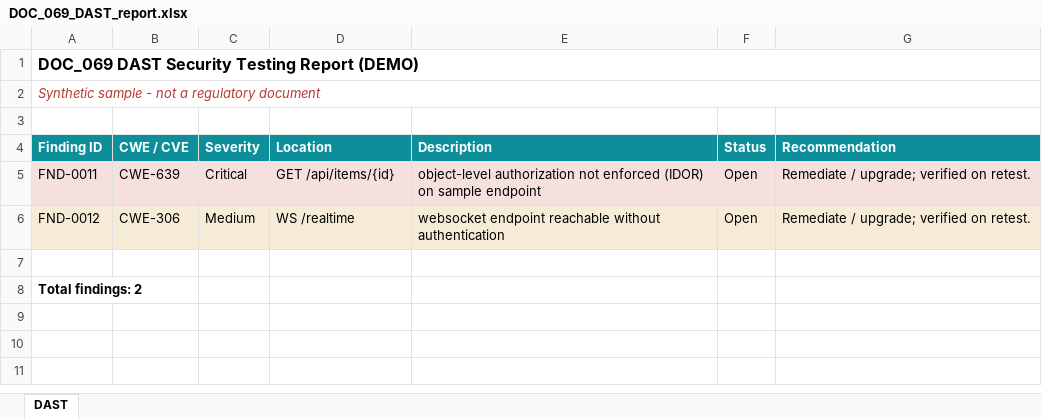
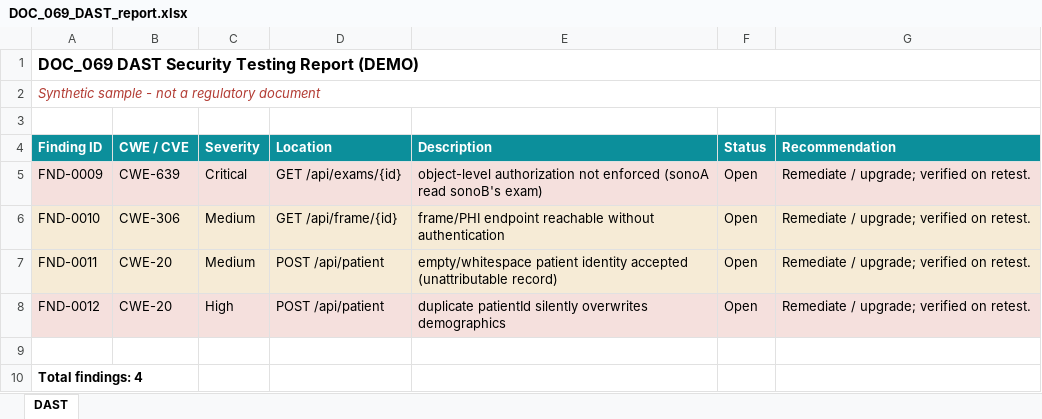
Before and after one commit to theebans018-56/security-pipeline-demo, an Excel workbook: output/docs/DOC_069_DAST_report.xlsx, sheet DAST, drawn as a sheet; values as stored, in another font and other column widths than the file's, no borders; addresses are those after the commit; the diff names each change by its address in the sheet, - before the commit and + after, or states it on an @@ line.

```diff
--- a/output/docs/DOC_069_DAST_report.xlsx (sheet DAST)
+++ b/output/docs/DOC_069_DAST_report.xlsx (sheet DAST)
+row 5: FND-0009 | CWE-639 | Critical | GET /api/exams/{id} | object-level authorization not enforced (sonoA read sonoB's exam) | Open | Remediate / upgrade; verified on retest.
+row 6: FND-0010 | CWE-306 | Medium | GET /api/frame/{id} | frame/PHI endpoint reachable without authentication | Open | Remediate / upgrade; verified on retest.
-B7 (CWE / CVE): CWE-639
+B7 (CWE / CVE): CWE-20
-C7 (Severity): Critical
+C7 (Severity): Medium
-D7 (Location): GET /api/items/{id}
+D7 (Location): POST /api/patient
-E7 (Description): object-level authorization not enforced (IDOR) on sample endpoint
+E7 (Description): empty/whitespace patient identity accepted (unattributable record)
-B8 (CWE / CVE): CWE-306
+B8 (CWE / CVE): CWE-20
-C8 (Severity): Medium
+C8 (Severity): High
-D8 (Location): WS /realtime
+D8 (Location): POST /api/patient
-E8 (Description): websocket endpoint reachable without authentication
+E8 (Description): duplicate patientId silently overwrites demographics
-A10 (Finding ID): Total findings: 2
+A10 (Finding ID): Total findings: 4
```
Also changed, not shown: output/docs/DOC_032_register.xlsx, output/docs/DOC_040_traceability.xlsx, 9 other files.
